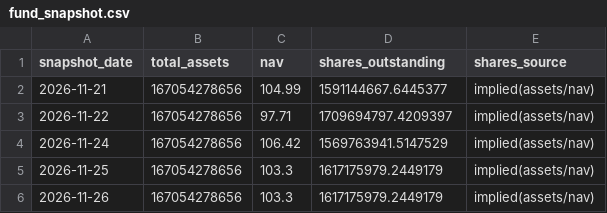
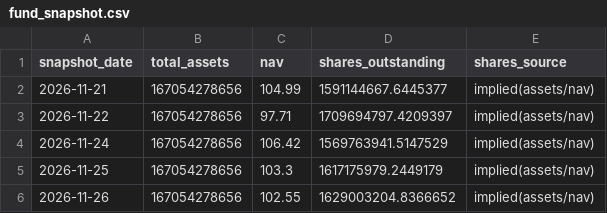
Before and after one commit to anandtpatel/GLD-data, a CSV file: vgt/fund_snapshot.csv, drawn as a sheet.

```diff
--- a/vgt/fund_snapshot.csv
+++ b/vgt/fund_snapshot.csv
@@ -5,2 +5,2 @@ snapshot_date,total_assets,nav,shares_outstanding,shares_source
 2026-11-25,167054278656,103.3,1617175979.2449179,implied(assets/nav)
-2026-11-26,167054278656,103.3,1617175979.2449179,implied(assets/nav)
+2026-11-26,167054278656,102.55,1629003204.8366652,implied(assets/nav)
```
Also changed, not shown: data/fed_odds.csv, gld_10y.csv, 4 other files.
